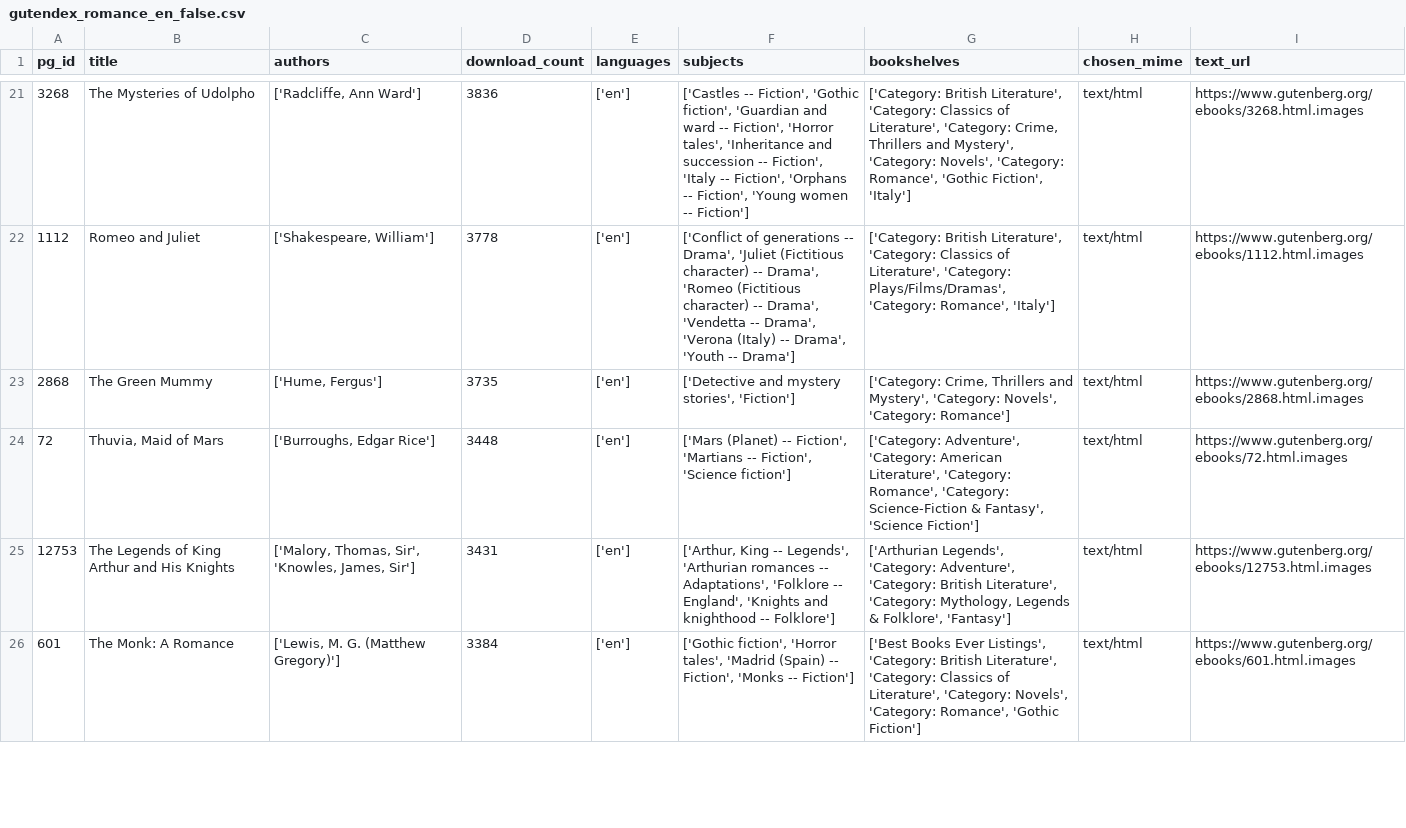
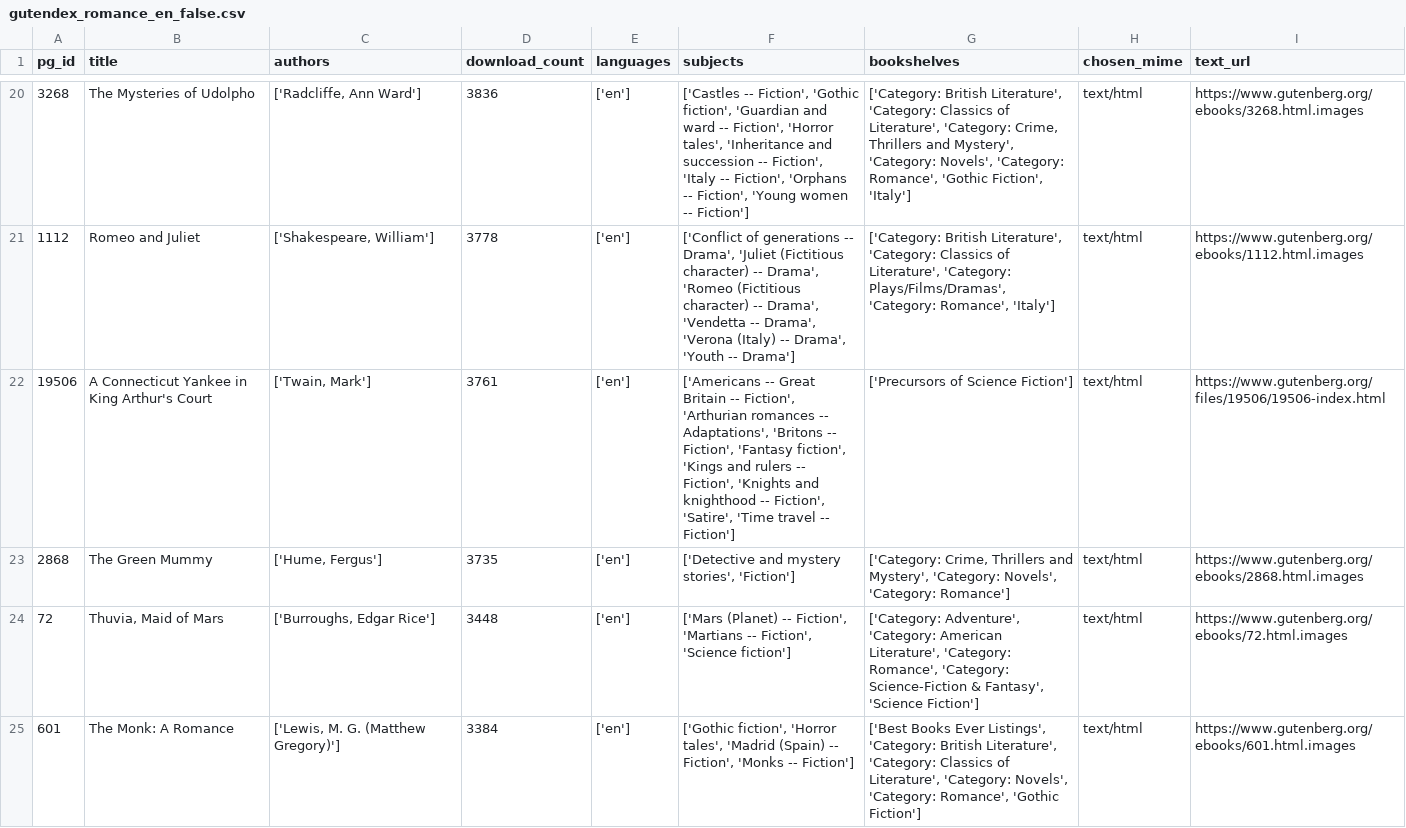
Before and after one commit to noanorgaard/SocialGraphs, a CSV file: Project/GUTENBERG/data/raw/gutendex_romance_en_false.csv, drawn as a sheet; only a part is shown, gaps mark what is left out; the diff covers the shown part only.

```diff
--- a/Project/GUTENBERG/data/raw/gutendex_romance_en_false.csv
+++ b/Project/GUTENBERG/data/raw/gutendex_romance_en_false.csv
@@ -22,5 +21,5 @@ pg_id,title,authors,download_count,languages,subjects,bookshelves,chosen_mime,te
 1112,Romeo and Juliet,"['Shakespeare, William']",3778,['en'],"['Conflict of generations -- Drama', 'Juliet (Fictitious character) -- Drama', 'Romeo (Fictitious character) -- Drama', 'Vendetta -- Drama', 'Verona (Italy) -- Drama', 'Youth -- Drama']","['Category: British Literature', 'Category: Classics of Literature', 'Category: Plays/Films/Dramas', 'Category: Romance', 'Italy']",text/html,https://www.gutenberg.org/ebooks/1112.html.images
+19506,A Connecticut Yankee in King Arthur's Court,"['Twain, Mark']",3761,['en'],"['Americans -- Great Britain -- Fiction', 'Arthurian romances -- Adaptations', 'Britons -- Fiction', 'Fantasy fiction', 'Kings and rulers -- Fiction', 'Knights and knighthood -- Fiction', 'Satire', 'Time travel -- Fiction']",['Precursors of Science Fiction'],text/html,https://www.gutenberg.org/files/19506/19506-index.html
 2868,The Green Mummy,"['Hume, Fergus']",3735,['en'],"['Detective and mystery stories', 'Fiction']","['Category: Crime, Thrillers and Mystery', 'Category: Novels', 'Category: Romance']",text/html,https://www.gutenberg.org/ebooks/2868.html.images
 72,"Thuvia, Maid of Mars","['Burroughs, Edgar Rice']",3448,['en'],"['Mars (Planet) -- Fiction', 'Martians -- Fiction', 'Science fiction']","['Category: Adventure', 'Category: American Literature', 'Category: Romance', 'Category: Science-Fiction & Fantasy', 'Science Fiction']",text/html,https://www.gutenberg.org/ebooks/72.html.images
-12753,The Legends of King Arthur and His Knights,"['Malory, Thomas, Sir', 'Knowles, James, Sir']",3431,['en'],"['Arthur, King -- Legends', 'Arthurian romances -- Adaptations', 'Folklore -- England', 'Knights and knighthood -- Folklore']","['Arthurian Legends', 'Category: Adventure', 'Category: British Literature', 'Category: Mythology, Legends & Folklore', 'Fantasy']",text/html,https://www.gutenberg.org/ebooks/12753.html.images
 601,The Monk: A Romance,"['Lewis, M. G. (Matthew Gregory)']",3384,['en'],"['Gothic fiction', 'Horror tales', 'Madrid (Spain) -- Fiction', 'Monks -- Fiction']","['Best Books Ever Listings', 'Category: British Literature', 'Category: Classics of Literature', 'Category: Novels', 'Category: Romance', 'Gothic Fiction']",text/html,https://www.gutenberg.org/ebooks/601.html.images
```
Also changed, not shown: 4 added rows and 4 removed rows elsewhere in this file, Project/GUTENBERG/data/outputs/master_table.csv, Project/GUTENBERG/data/raw/openlibrary_enrichment.csv, 7 other files.
